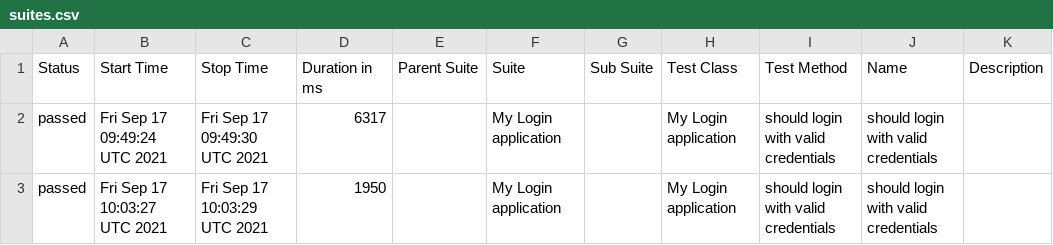
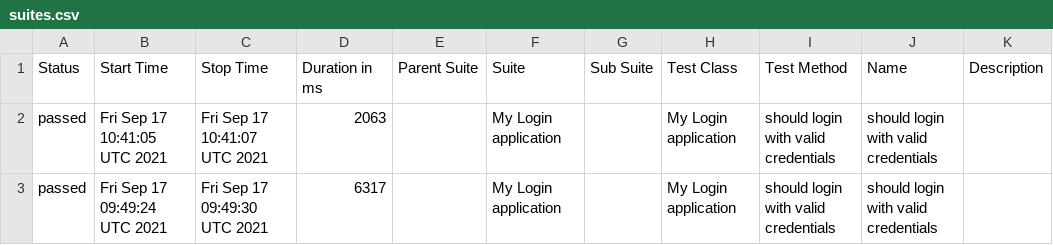
Before and after one commit to Baelir100/WorkTwo, a CSV file: docs/data/suites.csv, drawn as a sheet; removed rows and columns are numbered as before the commit, all else as after; the diff names each change by its address in the sheet, - before the commit and + after, or states it on an @@ line.

```diff
--- a/docs/data/suites.csv
+++ b/docs/data/suites.csv
+row 2: passed | Fri Sep 17 10:41:05 UTC 2021 | Fri Sep 17 10:41:07 UTC 2021 | 2063 |  | My Login application |  | My Login application | should login with valid credentials | should login with valid credentials
-row 3: passed | Fri Sep 17 10:03:27 UTC 2021 | Fri Sep 17 10:03:29 UTC 2021 | 1950 |  | My Login application |  | My Login application | should login with valid credentials | should login with valid credentials
```
Also changed, not shown: 18 other files.
